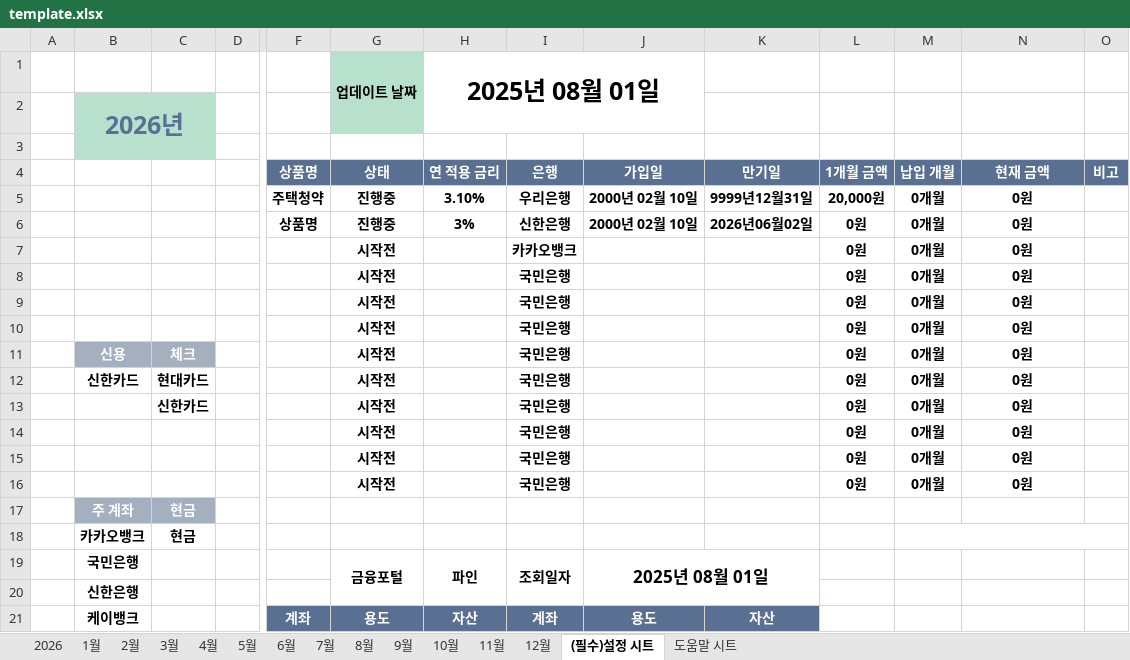
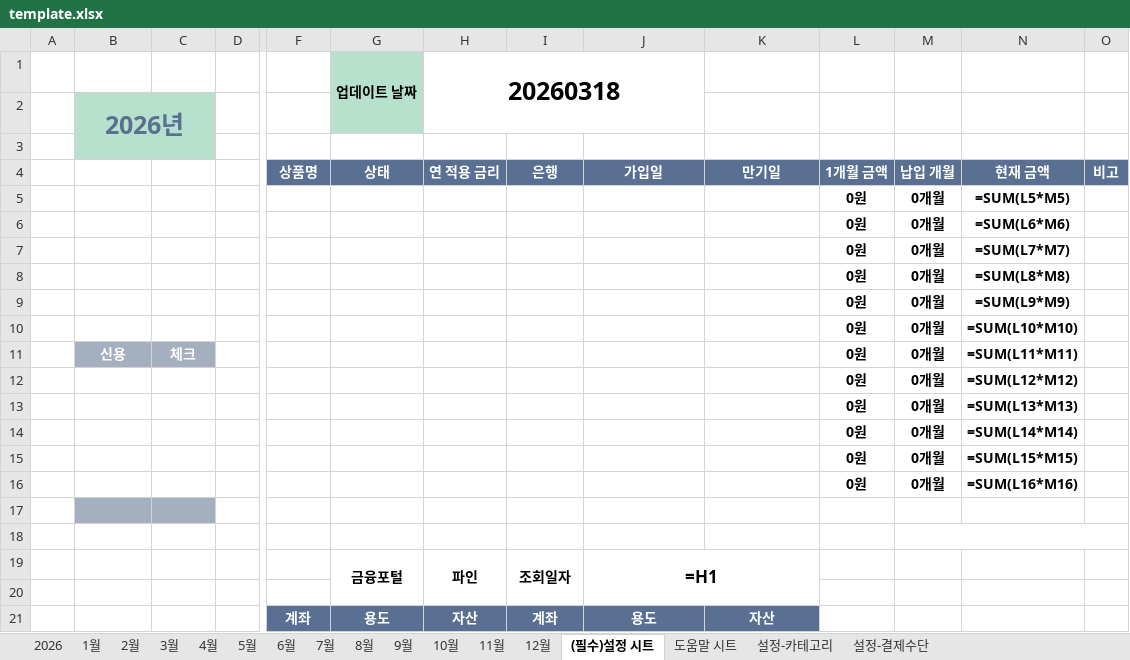
Before and after one commit to hey00507/vibe-coding-cloud-pocket, an Excel workbook: docs/template/template.xlsx, sheet (필수)설정 시트, drawn as a sheet; only a part is shown, gaps mark what is left out; values as stored, in another font and other column widths than the file's, no borders; formulas without a stored value are shown as written; charts and pictures and conditional formats not drawn; removed rows and columns are numbered as before the commit, all else as after; rows hold the shown columns only; the diff covers the shown part only; the diff names each change by its address in the sheet, - before the commit and + after, or states it on an @@ line.

```diff
--- a/docs/template/template.xlsx (sheet (필수)설정 시트)
+++ b/docs/template/template.xlsx (sheet (필수)설정 시트)
+sheet tab: 설정-카테고리
+sheet tab: 설정-결제수단
-H1: 2025년 08월 01일
+H1: 20260318
-row 5:  |  |  |  | 주택청약 | 진행중 | 3.10% | 우리은행 | 2000년 02월 10일 | 9999년12월31일 | 20,000원 | 0개월 | 0원
-row 6:  |  |  |  | 상품명 | 진행중 | 3% | 신한은행 | 2000년 02월 10일 | 2026년06월02일 | 0원 | 0개월 | 0원
-row 7:  |  |  |  |  | 시작전 |  | 카카오뱅크 |  |  | 0원 | 0개월 | 0원
-row 8:  |  |  |  |  | 시작전 |  | 국민은행 |  |  | 0원 | 0개월 | 0원
-row 9:  |  |  |  |  | 시작전 |  | 국민은행 |  |  | 0원 | 0개월 | 0원
-row 10:  |  |  |  |  | 시작전 |  | 국민은행 |  |  | 0원 | 0개월 | 0원
+row 5:  |  |  |  |  |  |  |  |  |  | 0원 | 0개월 | =SUM(L5*M5)
+row 6:  |  |  |  |  |  |  |  |  |  | 0원 | 0개월 | =SUM(L6*M6)
+row 7:  |  |  |  |  |  |  |  |  |  | 0원 | 0개월 | =SUM(L7*M7)
+row 8:  |  |  |  |  |  |  |  |  |  | 0원 | 0개월 | =SUM(L8*M8)
+row 9:  |  |  |  |  |  |  |  |  |  | 0원 | 0개월 | =SUM(L9*M9)
+row 10:  |  |  |  |  |  |  |  |  |  | 0원 | 0개월 | =SUM(L10*M10)
-G11: 시작전
+G11: (empty)
-I11: 국민은행
+I11: (empty)
-N11: 0원
+N11: =SUM(L11*M11)
-row 12:  | 신한카드 | 현대카드 |  |  | 시작전 |  | 국민은행 |  |  | 0원 | 0개월 | 0원
-row 13:  |  | 신한카드 |  |  | 시작전 |  | 국민은행 |  |  | 0원 | 0개월 | 0원
-row 14:  |  |  |  |  | 시작전 |  | 국민은행 |  |  | 0원 | 0개월 | 0원
-row 15:  |  |  |  |  | 시작전 |  | 국민은행 |  |  | 0원 | 0개월 | 0원
-row 16:  |  |  |  |  | 시작전 |  | 국민은행 |  |  | 0원 | 0개월 | 0원
+row 12:  |  |  |  |  |  |  |  |  |  | 0원 | 0개월 | =SUM(L12*M12)
+row 13:  |  |  |  |  |  |  |  |  |  | 0원 | 0개월 | =SUM(L13*M13)
+row 14:  |  |  |  |  |  |  |  |  |  | 0원 | 0개월 | =SUM(L14*M14)
+row 15:  |  |  |  |  |  |  |  |  |  | 0원 | 0개월 | =SUM(L15*M15)
+row 16:  |  |  |  |  |  |  |  |  |  | 0원 | 0개월 | =SUM(L16*M16)
-row 17:  | 주 계좌 | 현금
+row 17: (empty)
-row 18:  | 카카오뱅크 | 현금
+row 18: (empty)
-B19: 국민은행
+B19: (empty)
-J19: 2025년 08월 01일
+J19: =H1
-B20: 신한은행
+B20: (empty)
-B21: 케이뱅크
+B21: (empty)
```
Also changed, not shown: 11 added rows, 11 removed rows and 12 edited cells elsewhere in this sheet, sheet 1월, sheet 2월, sheet 3월, sheet 4월, sheet 5월, sheet 6월, 8 more sheets, charts or pictures, 11 other files.
